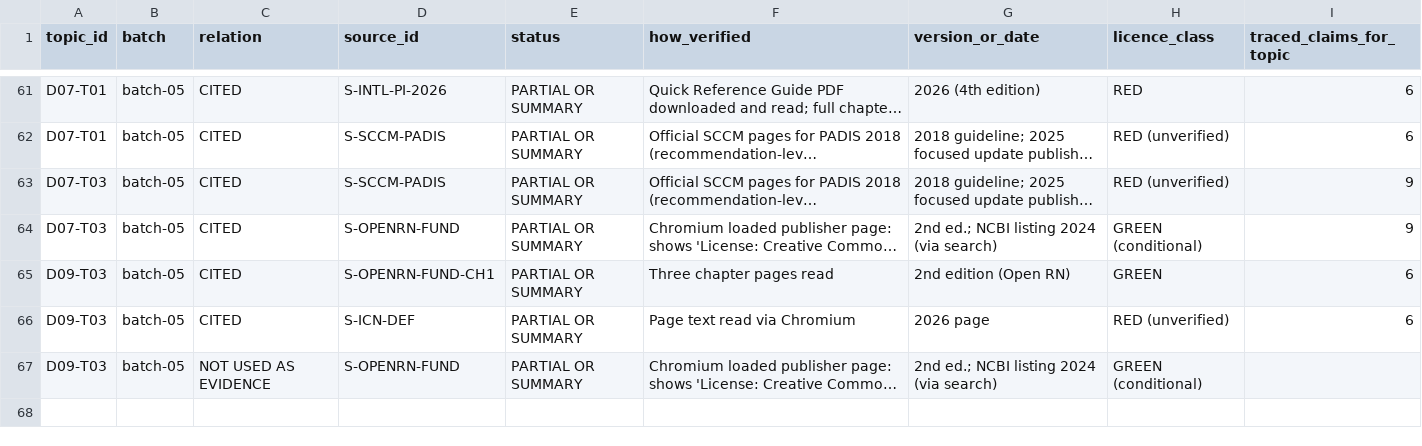
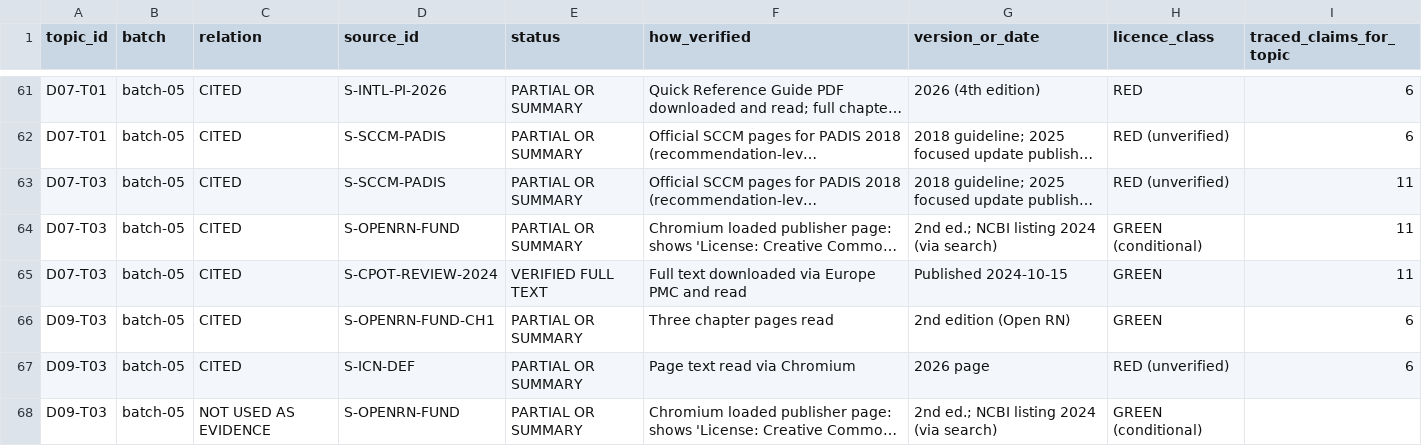
Before and after one commit to Awzy9/icu-nursing, a CSV file: content/drafts/SOURCE_AUDIT.csv, drawn as a sheet; only a part is shown, gaps mark what is left out; long unchanged cells end in …; the diff covers the shown part only; the diff names each change by its address in the sheet, - before the commit and + after, or states it on an @@ line.

```diff
--- a/content/drafts/SOURCE_AUDIT.csv
+++ b/content/drafts/SOURCE_AUDIT.csv
-I63:I64 (traced_claims_for_topic): 9
+I63:I64 (traced_claims_for_topic): 11
+row 65: D07-T03 | batch-05 | CITED | S-CPOT-REVIEW-2024 | VERIFIED FULL TEXT | Full text downloaded via Europe PMC and read | Published 2024-10-15 | GREEN | 11
```
Also changed, not shown: 16 added rows elsewhere in this file, content/drafts/TOPIC_INVENTORY.csv, sources/source_register.csv, 14 other files.
